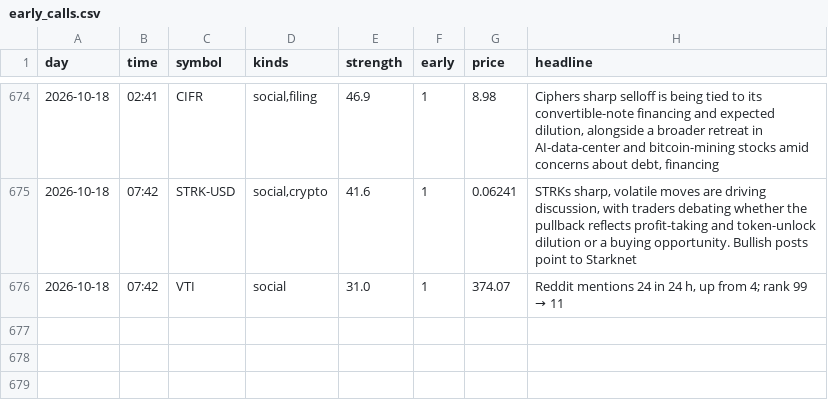
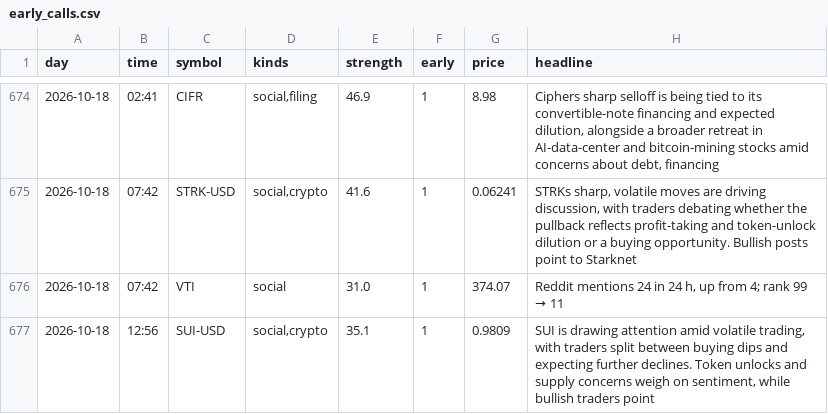
Before and after one commit to jwill736/market-tracker, a CSV file: early_calls.csv, drawn as a sheet; only a part is shown, gaps mark what is left out; the diff names each change by its address in the sheet, - before the commit and + after, or states it on an @@ line.

```diff
--- a/early_calls.csv
+++ b/early_calls.csv
+row 677: 2026-10-18 | 12:56 | SUI-USD | social,crypto | 35.1 | 1 | 0.9809 | SUI is drawing attention amid volatile trading, with traders split between buying dips and expecting further declines. Token unlocks and supply concerns weigh on sentiment, while bullish traders point
```
